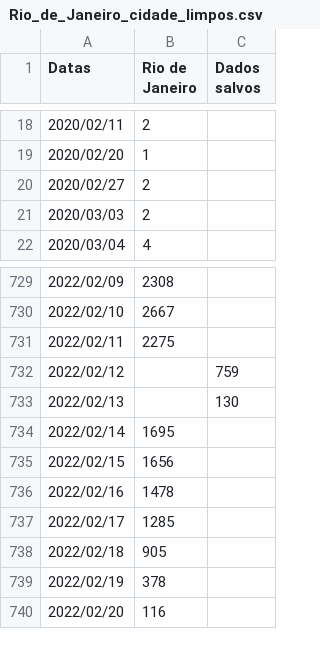
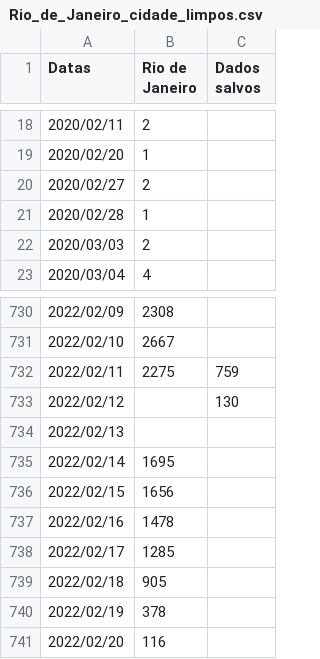
Before and after one commit to isplay/projeto_propagacao_epidemias, a CSV file: csv_dados_limpos/Rio_de_Janeiro_cidade_limpos.csv, drawn as a sheet; only a part is shown, gaps mark what is left out; the diff covers the shown part only.

Commit message:
Atualisando dados do Rio

```diff
--- a/csv_dados_limpos/Rio_de_Janeiro_cidade_limpos.csv
+++ b/csv_dados_limpos/Rio_de_Janeiro_cidade_limpos.csv
@@ -20,2 +20,3 @@ Datas,Rio de Janeiro,Dados salvos
 2020/02/27,2,
+2020/02/28,1,
 2020/03/03,2,
@@ -730,5 +731,5 @@ Datas,Rio de Janeiro,Dados salvos
 2022/02/10,2667,
-2022/02/11,2275,
-2022/02/12,,759
-2022/02/13,,130
+2022/02/11,2275,759
+2022/02/12,,130
+2022/02/13,,
 2022/02/14,1695,
```
Also changed, not shown: 28 edited cells elsewhere in this file.
